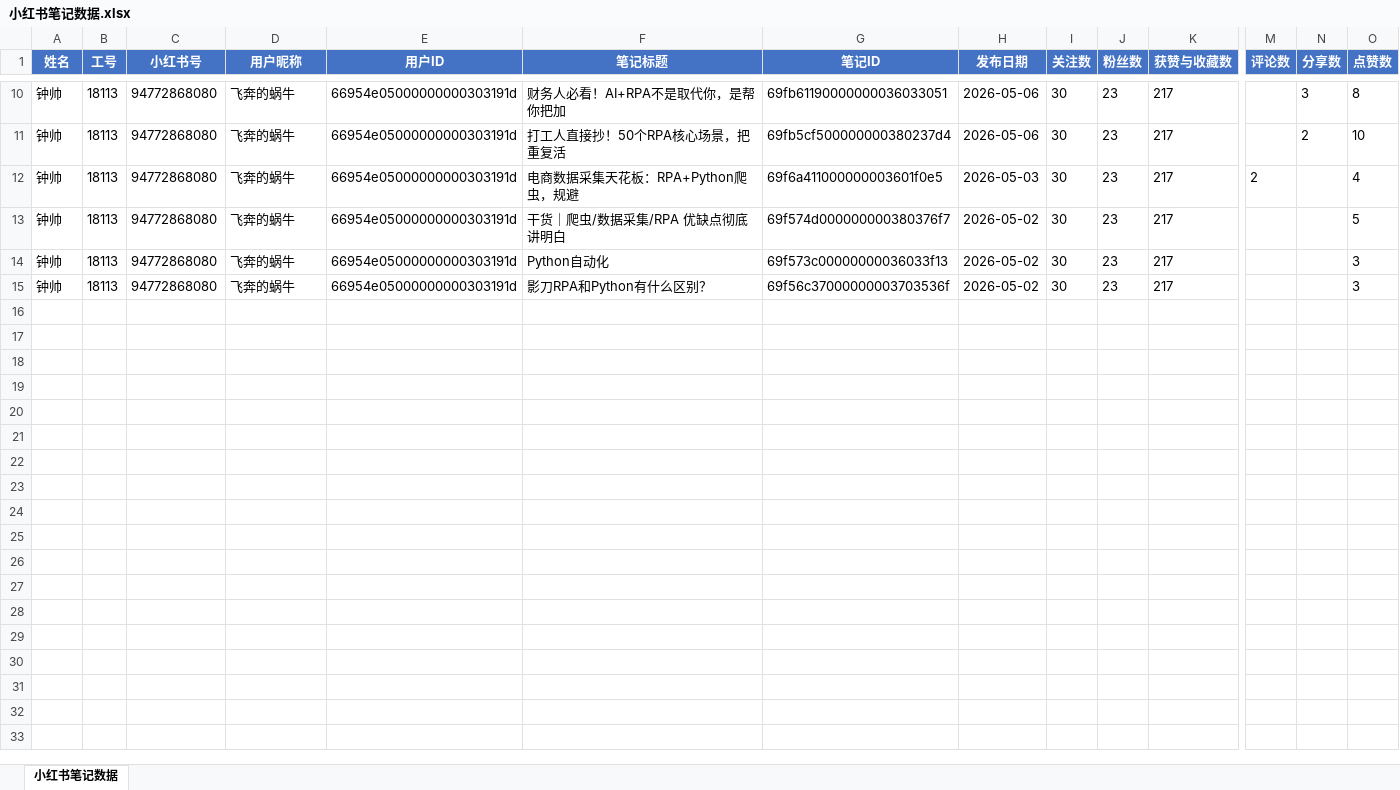
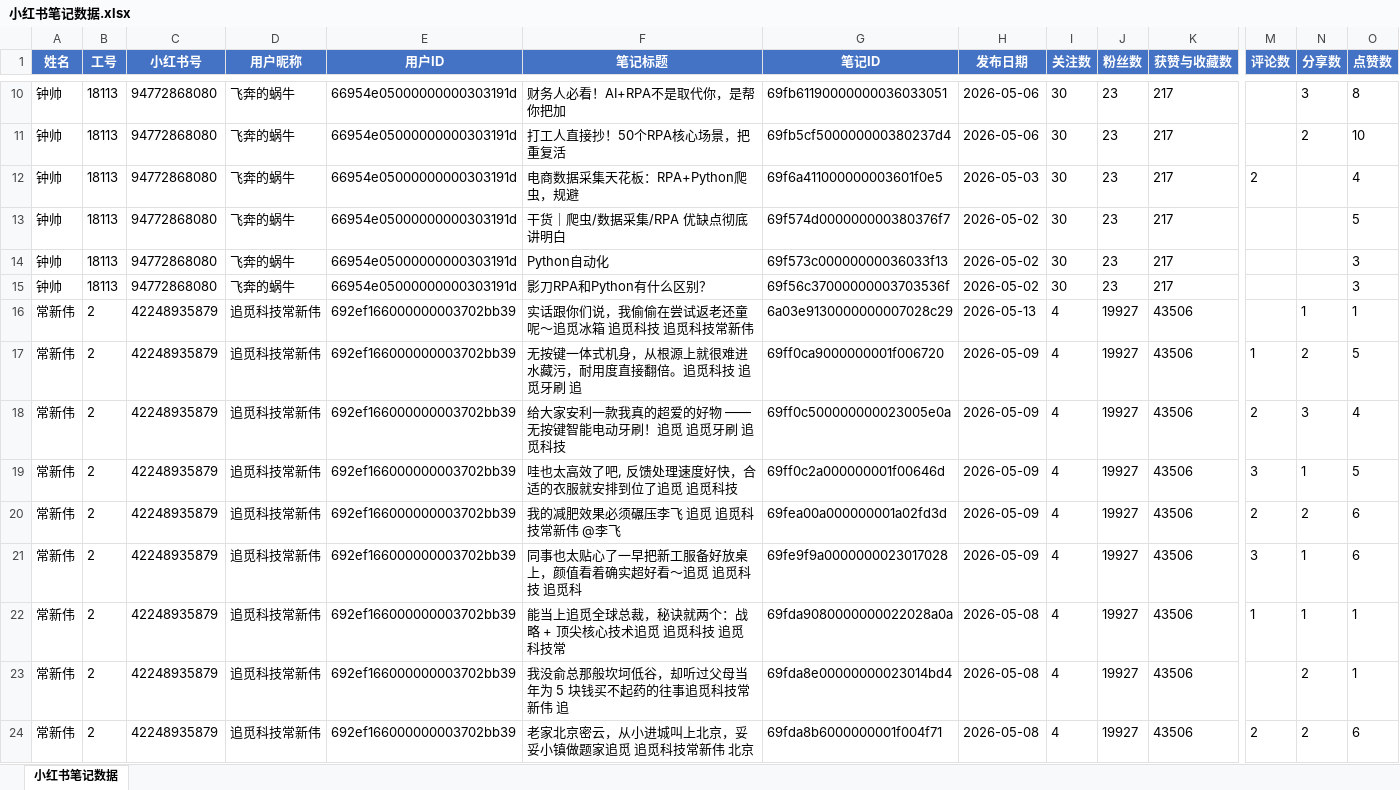
Before and after one commit to shuaizhong666/douyin-video-dashboard-1, an Excel workbook: 小红书笔记数据.xlsx, sheet 小红书笔记数据, drawn as a sheet; only a part is shown, gaps mark what is left out; values as stored, in another font and other column widths than the file's, no borders; rows hold the shown columns only; the diff covers the shown part only; the diff names each change by its address in the sheet, - before the commit and + after, or states it on an @@ line.

Commit message:
RPA自动更新数据1111

```diff
--- a/小红书笔记数据.xlsx (sheet 小红书笔记数据)
+++ b/小红书笔记数据.xlsx (sheet 小红书笔记数据)
+row 16: 常新伟 | 2 | 42248935879 | 追觅科技常新伟 | 692ef166000000003702bb39 | 实话跟你们说，我偷偷在尝试返老还童呢～追觅冰箱 追觅科技 追觅科技常新伟 | 6a03e9130000000007028c29 | 2026-05-13 | 4 | 19927 | 43506 |  | 1 | 1
+row 17: 常新伟 | 2 | 42248935879 | 追觅科技常新伟 | 692ef166000000003702bb39 | 无按键一体式机身，从根源上就很难进水藏污，耐用度直接翻倍。追觅科技 追觅牙刷 追 | 69ff0ca9000000001f006720 | 2026-05-09 | 4 | 19927 | 43506 | 1 | 2 | 5
+row 18: 常新伟 | 2 | 42248935879 | 追觅科技常新伟 | 692ef166000000003702bb39 | 给大家安利一款我真的超爱的好物 ——无按键智能电动牙刷！追觅 追觅牙刷 追觅科技 | 69ff0c500000000023005e0a | 2026-05-09 | 4 | 19927 | 43506 | 2 | 3 | 4
+row 19: 常新伟 | 2 | 42248935879 | 追觅科技常新伟 | 692ef166000000003702bb39 | 哇也太高效了吧, 反馈处理速度好快，合适的衣服就安排到位了追觅 追觅科技 | 69ff0c2a000000001f00646d | 2026-05-09 | 4 | 19927 | 43506 | 3 | 1 | 5
+row 20: 常新伟 | 2 | 42248935879 | 追觅科技常新伟 | 692ef166000000003702bb39 | 我的减肥效果必须碾压李飞 追觅 追觅科技常新伟 @李飞 | 69fea00a000000001a02fd3d | 2026-05-09 | 4 | 19927 | 43506 | 2 | 2 | 6
+row 21: 常新伟 | 2 | 42248935879 | 追觅科技常新伟 | 692ef166000000003702bb39 | 同事也太贴心了一早把新工服备好放桌上，颜值看着确实超好看～追觅 追觅科技 追觅科 | 69fe9f9a0000000023017028 | 2026-05-09 | 4 | 19927 | 43506 | 3 | 1 | 6
+row 22: 常新伟 | 2 | 42248935879 | 追觅科技常新伟 | 692ef166000000003702bb39 | 能当上追觅全球总裁，秘诀就两个：战略 + 顶尖核心技术追觅 追觅科技 追觅科技常 | 69fda9080000000022028a0a | 2026-05-08 | 4 | 19927 | 43506 | 1 | 1 | 1
+row 23: 常新伟 | 2 | 42248935879 | 追觅科技常新伟 | 692ef166000000003702bb39 | 我没俞总那般坎坷低谷，却听过父母当年为 5 块钱买不起药的往事追觅科技常新伟 追 | 69fda8e00000000023014bd4 | 2026-05-08 | 4 | 19927 | 43506 |  | 2 | 1
+row 24: 常新伟 | 2 | 42248935879 | 追觅科技常新伟 | 692ef166000000003702bb39 | 老家北京密云，从小进城叫上北京，妥妥小镇做题家追觅 追觅科技常新伟 北京 | 69fda8b6000000001f004f71 | 2026-05-08 | 4 | 19927 | 43506 | 2 | 2 | 6
```
Also changed, not shown: 21 added rows elsewhere in this sheet.
